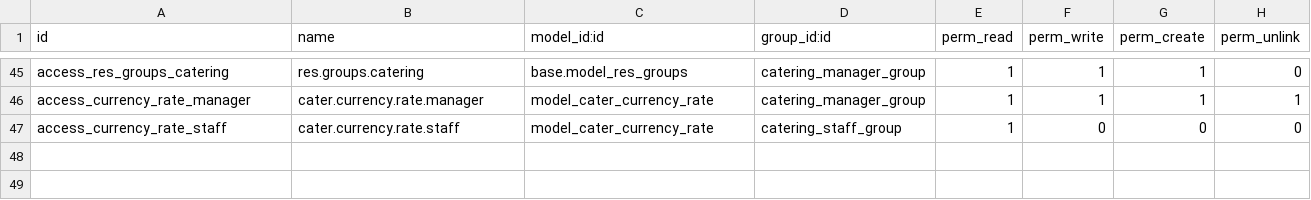
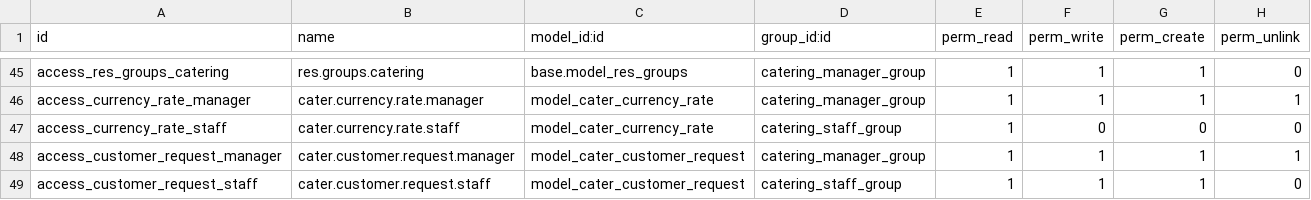
Before and after one commit to cjaymoni/odoo-e, a CSV file: enterprise/cater/security/ir.model.access.csv, drawn as a sheet; only a part is shown, gaps mark what is left out; the diff names each change by its address in the sheet, - before the commit and + after, or states it on an @@ line.

Commit message:
feat(catering): Implement CRM automation and customer request management
- Added automated actions for lead assignment, tagging urgent leads, and notifying team on lead status changes in `crm_automation.xml`.
- Defined custom lead stages and tags specific to catering in `crm_stages.xml`.
- Extended the `crm.lead` model to include catering-specific fields and functionalities in `crm_lead_extend.py`.
- Created a new `CustomerRequest` model to handle initial inquiries before lead conversion in `customer_request.py`.
- Developed views for customer requests, including tree, form, and kanban views in `customer_request_views.xml`.
- Enhanced the CRM lead form view to include catering-specific fields and actions in `crm_lead_views.xml`.

```diff
--- a/enterprise/cater/security/ir.model.access.csv
+++ b/enterprise/cater/security/ir.model.access.csv
+row 48: access_customer_request_manager | cater.customer.request.manager | model_cater_customer_request | catering_manager_group | 1 | 1 | 1 | 1
+row 49: access_customer_request_staff | cater.customer.request.staff | model_cater_customer_request | catering_staff_group | 1 | 1 | 1 | 0
```
Also changed, not shown: 13 other files.
